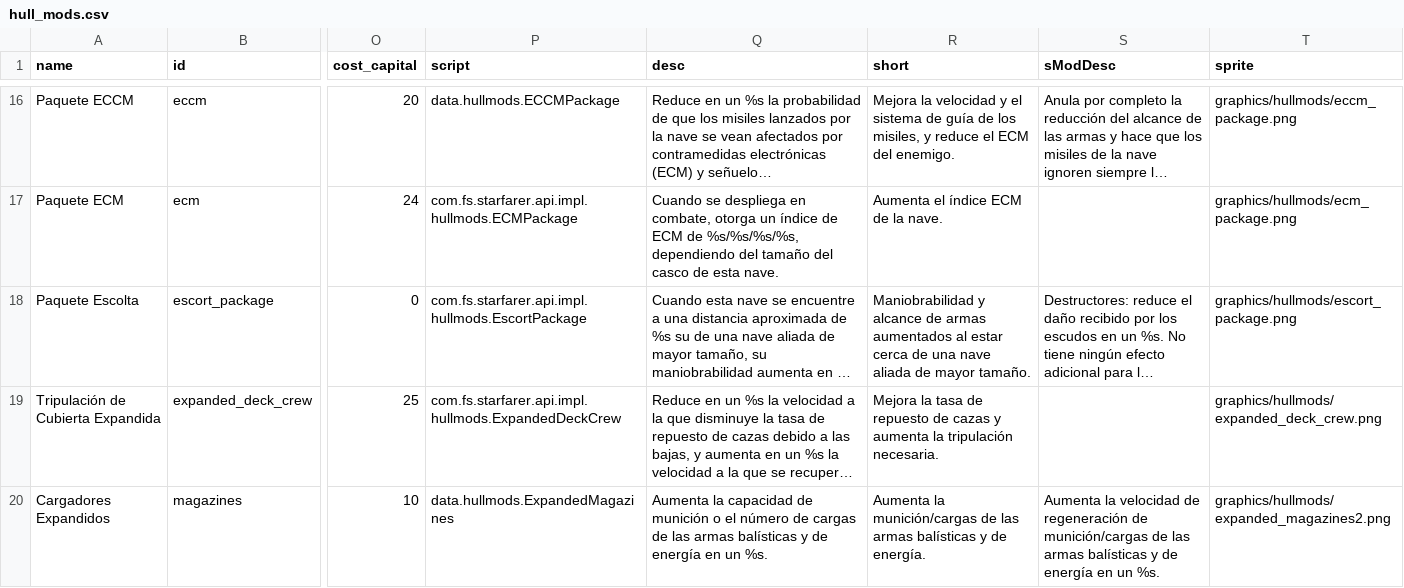
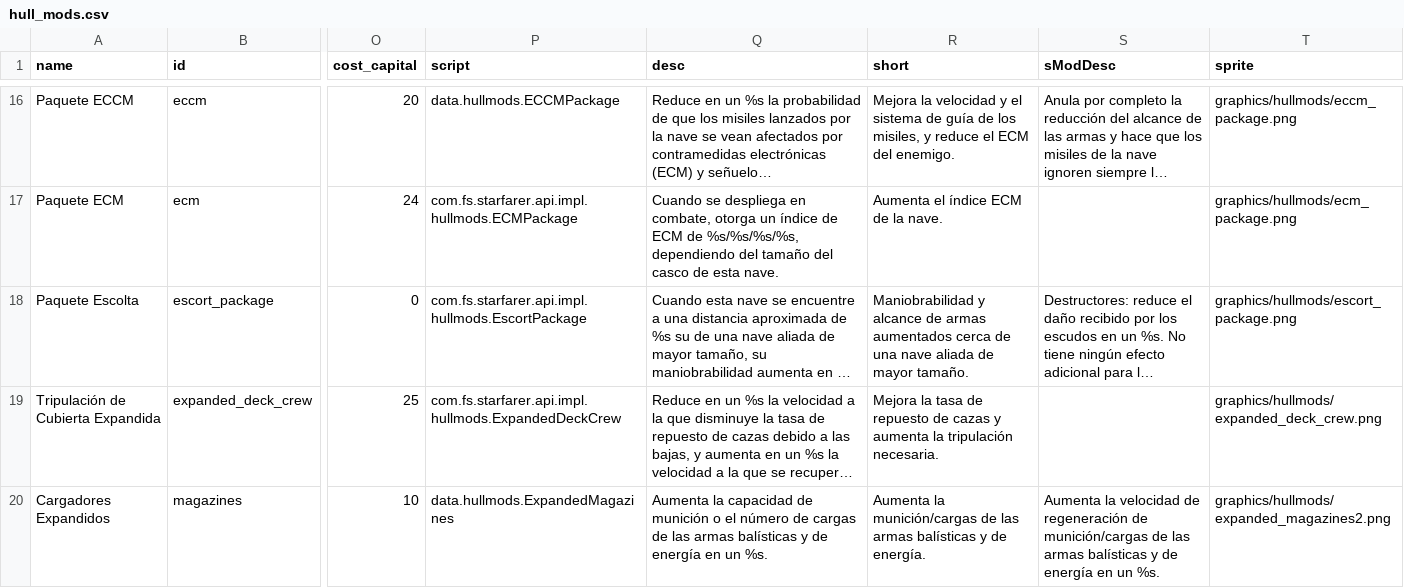
Before and after one commit to carlosgmz/starsector_lang_pack_es, a CSV file: data/hullmods/hull_mods.csv, drawn as a sheet; only a part is shown, gaps mark what is left out; long unchanged cells end in …; the diff names each change by its address in the sheet, - before the commit and + after, or states it on an @@ line.

Commit message:
fix: escort_package hullmod still getting off-frame

```diff
--- a/data/hullmods/hull_mods.csv
+++ b/data/hullmods/hull_mods.csv
-R18 (short): …armas aumentados al estar cerca de…
+R18 (short): …armas aumentados cerca de…
```
